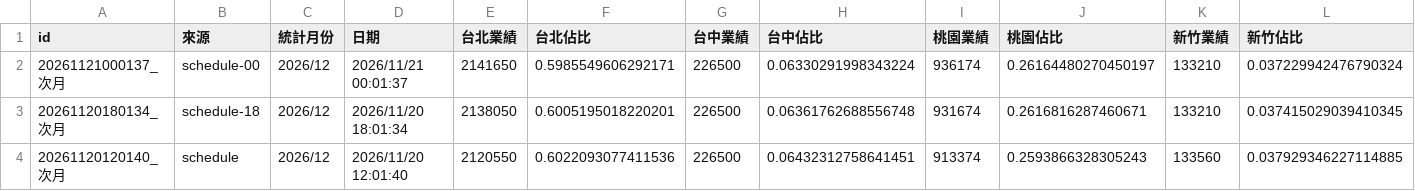
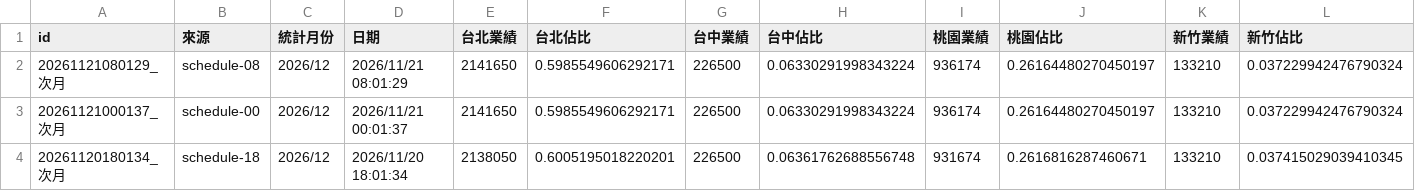
Before and after one commit to jenny-smart/tool-system, a CSV file: dashboard_data/latest/next_month_daily_df.csv, drawn as a sheet; only a part is shown; the shorter side is filled out with more unchanged rows; rows hold the shown columns only; the diff names each change by its address in the sheet, - before the commit and + after, or states it on an @@ line.

```diff
--- a/dashboard_data/latest/next_month_daily_df.csv
+++ b/dashboard_data/latest/next_month_daily_df.csv
+row 2: 20261121080129_次月 | schedule-08 | 2026/12 | 2026/11/21 08:01:29 | 2141650 | 0.5985549606292171 | 226500 | 0.06330291998343224 | 936174 | 0.26164480270450197 | 133210 | 0.037229942476790324
```
Also changed, not shown: dashboard_data/latest/daily_df.csv, 1 other file.
